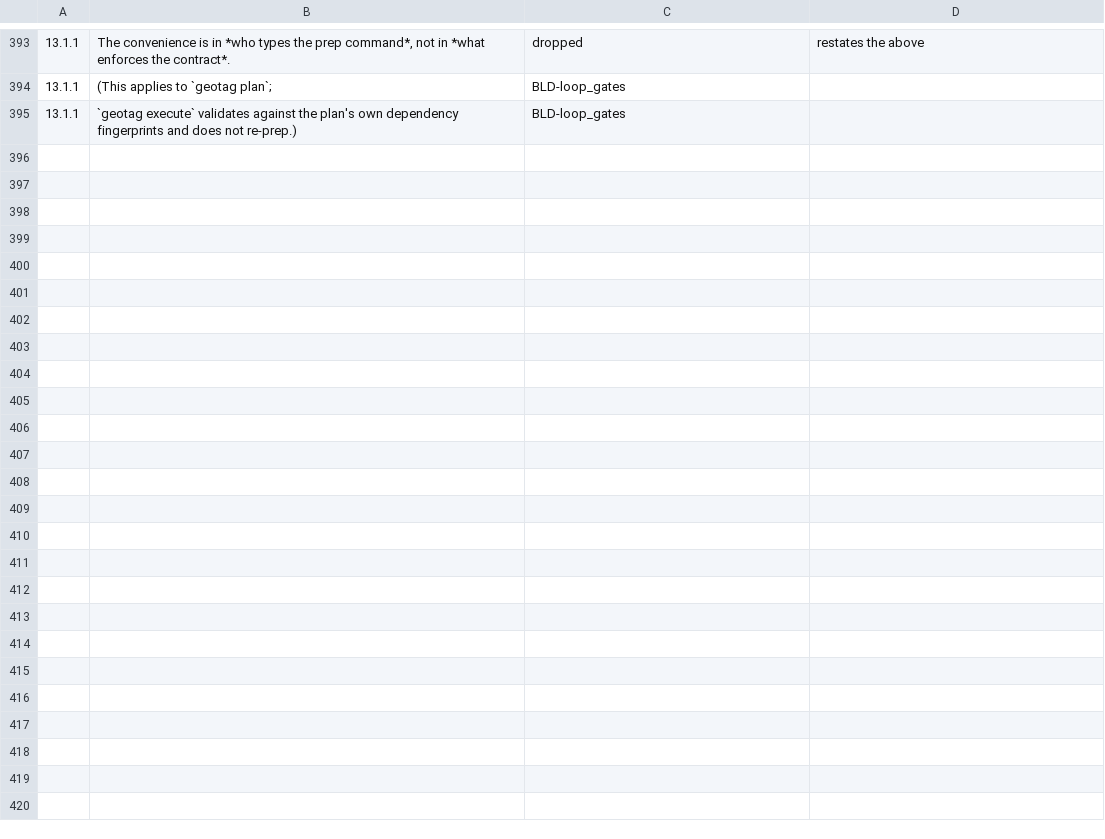
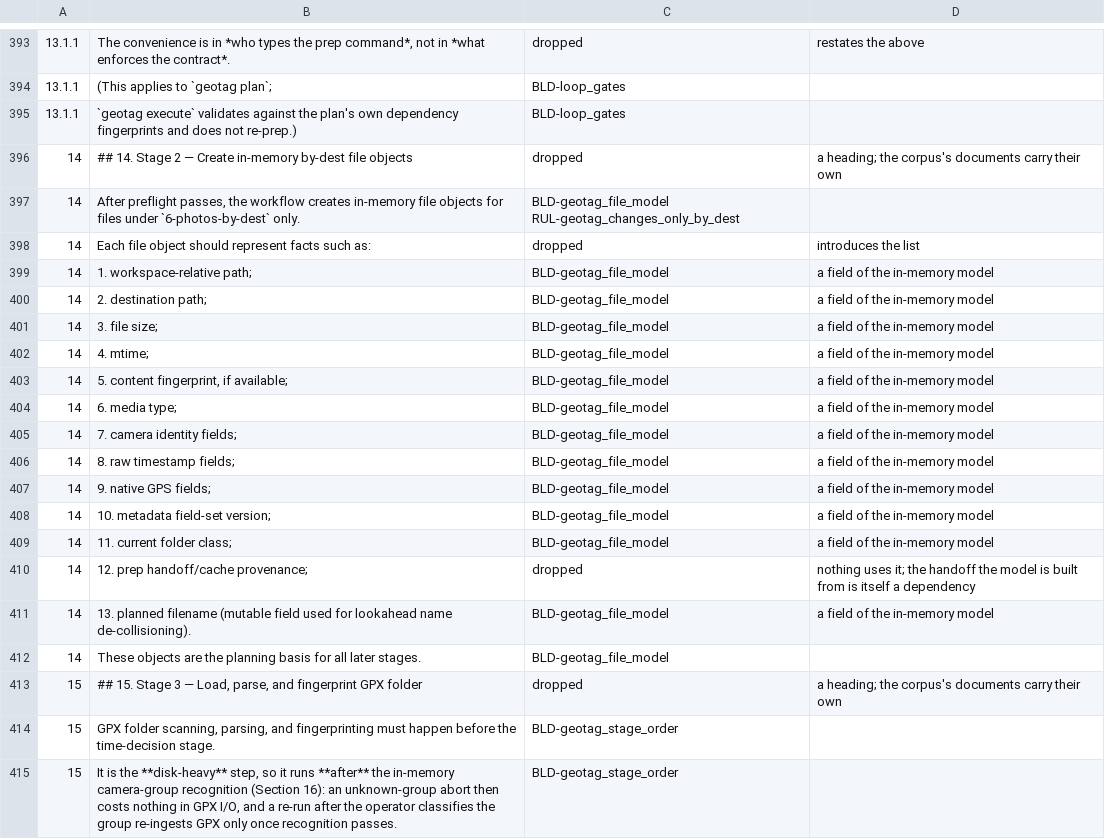
Before and after one commit to sigfridvonshrink/photos-cartographer, a TSV file: spec/conversion/photos-2-geotag-workflow.tsv, drawn as a sheet; only a part is shown, gaps mark what is left out; the diff covers the shown part only; the diff names each change by its address in the sheet, - before the commit and + after, or states it on an @@ line.

```diff
--- a/spec/conversion/photos-2-geotag-workflow.tsv
+++ b/spec/conversion/photos-2-geotag-workflow.tsv
+row 396: 14 | ## 14. Stage 2 — Create in-memory by-dest file objects | dropped | a heading; the corpus's documents carry their own
+row 397: 14 | After preflight passes, the workflow creates in-memory file objects for files under `6-photos-by-dest` only. | BLD-geotag_file_model RUL-geotag_changes_only_by_dest
+row 398: 14 | Each file object should represent facts such as: | dropped | introduces the list
+row 399: 14 | 1. workspace-relative path; | BLD-geotag_file_model | a field of the in-memory model
+row 400: 14 | 2. destination path; | BLD-geotag_file_model | a field of the in-memory model
+row 401: 14 | 3. file size; | BLD-geotag_file_model | a field of the in-memory model
+row 402: 14 | 4. mtime; | BLD-geotag_file_model | a field of the in-memory model
+row 403: 14 | 5. content fingerprint, if available; | BLD-geotag_file_model | a field of the in-memory model
+row 404: 14 | 6. media type; | BLD-geotag_file_model | a field of the in-memory model
+row 405: 14 | 7. camera identity fields; | BLD-geotag_file_model | a field of the in-memory model
+row 406: 14 | 8. raw timestamp fields; | BLD-geotag_file_model | a field of the in-memory model
+row 407: 14 | 9. native GPS fields; | BLD-geotag_file_model | a field of the in-memory model
+row 408: 14 | 10. metadata field-set version; | BLD-geotag_file_model | a field of the in-memory model
+row 409: 14 | 11. current folder class; | BLD-geotag_file_model | a field of the in-memory model
+row 410: 14 | 12. prep handoff/cache provenance; | dropped | nothing uses it; the handoff the model is built from is itself a dependency
+row 411: 14 | 13. planned filename (mutable field used for lookahead name de-collisioning). | BLD-geotag_file_model | a field of the in-memory model
+row 412: 14 | These objects are the planning basis for all later stages. | BLD-geotag_file_model
+row 413: 15 | ## 15. Stage 3 — Load, parse, and fingerprint GPX folder | dropped | a heading; the corpus's documents carry their own
+row 414: 15 | GPX folder scanning, parsing, and fingerprinting must happen before the time-decision stage. | BLD-geotag_stage_order
+row 415: 15 | It is the **disk-heavy** step, so it runs **after** the in-memory camera-group recognition (Section 16): an unknown-group abort then costs nothing in GPX I/O, and a re-run after the operator classifies the group re-ingests GPX only once recognition passes. | BLD-geotag_stage_order
```
Also changed, not shown: 22 added rows elsewhere in this file, 9 other files.
